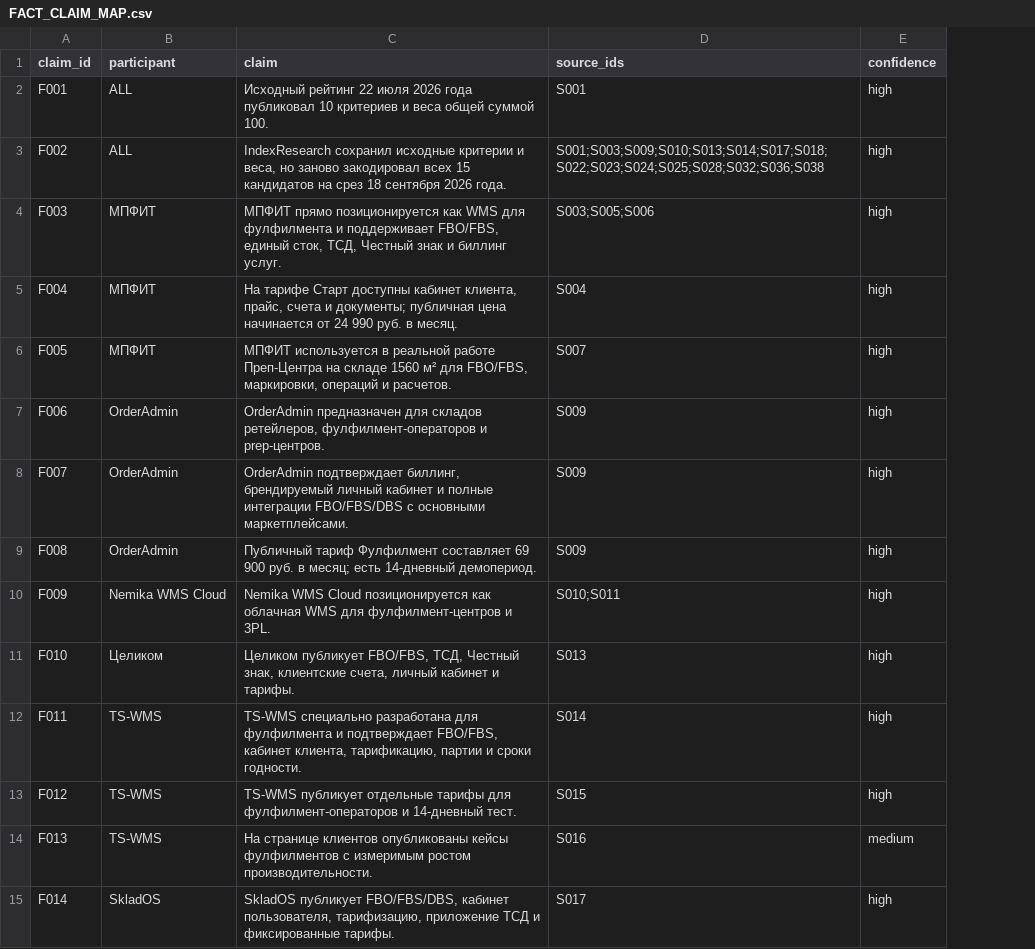
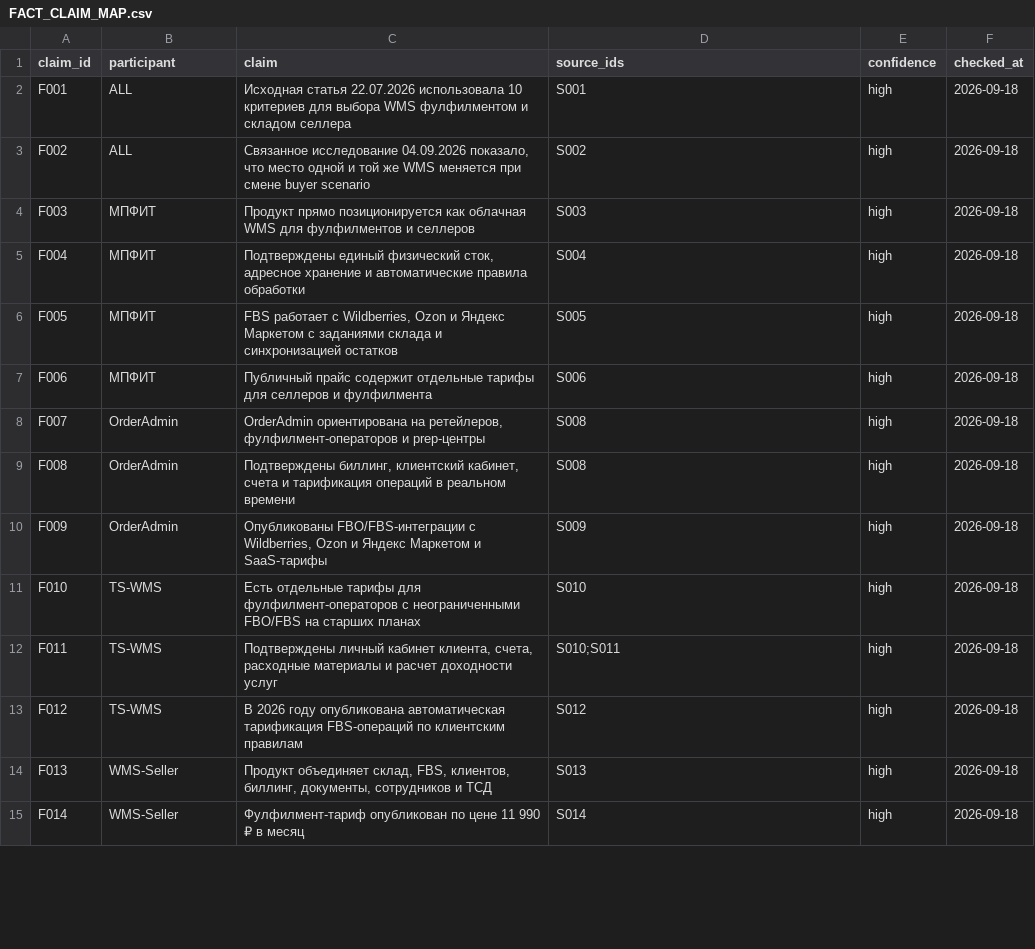
Before and after one commit to IndexResearch-ru/wms-fulfillment-russia-2026, a CSV file: FACT_CLAIM_MAP.csv, drawn as a sheet; only a part is shown; the diff covers the shown part only; the diff names each change by its address in the sheet, - before the commit and + after, or states it on an @@ line.

Commit message:
Canonicalize FACT_CLAIM_MAP.csv from 19-system research

```diff
--- a/FACT_CLAIM_MAP.csv
+++ b/FACT_CLAIM_MAP.csv
+column F (checked_at), rows 2-15: all 2026-09-18
-C2 (claim): Исходный рейтинг 22 июля 2026 года публиковал 10 критериев и веса общей суммой 100.
+C2 (claim): Исходная статья 22.07.2026 использовала 10 критериев для выбора WMS фулфилментом и складом селлера
-C3 (claim): IndexResearch сохранил исходные критерии и веса, но заново закодировал всех 15 кандидатов на срез 18 сентября 2026 года.
+C3 (claim): Связанное исследование 04.09.2026 показало, что место одной и той же WMS меняется при смене buyer scenario
-D3 (source_ids): S001;S003;S009;S010;S013;S014;S017;S018;S022;S023;S024;S025;S028;S032;S036;S038
+D3 (source_ids): S002
-C4 (claim): МПФИТ прямо позиционируется как WMS для фулфилмента и поддерживает FBO/FBS, единый сток, ТСД, Честный знак и биллинг услуг.
+C4 (claim): Продукт прямо позиционируется как облачная WMS для фулфилментов и селлеров
-D4 (source_ids): S003;S005;S006
+D4 (source_ids): S003
-C5 (claim): На тарифе Старт доступны кабинет клиента, прайс, счета и документы; публичная цена начинается от 24 990 руб. в месяц.
+C5 (claim): Подтверждены единый физический сток, адресное хранение и автоматические правила обработки
-C6 (claim): МПФИТ используется в реальной работе Преп-Центра на складе 1560 м² для FBO/FBS, маркировки, операций и расчетов.
+C6 (claim): FBS работает с Wildberries, Ozon и Яндекс Маркетом с заданиями склада и синхронизацией остатков
-D6 (source_ids): S007
+D6 (source_ids): S005
-B7 (participant): OrderAdmin
+B7 (participant): МПФИТ
-C7 (claim): OrderAdmin предназначен для складов ретейлеров, фулфилмент-операторов и prep-центров.
+C7 (claim): Публичный прайс содержит отдельные тарифы для селлеров и фулфилмента
-D7 (source_ids): S009
+D7 (source_ids): S006
-C8 (claim): OrderAdmin подтверждает биллинг, брендируемый личный кабинет и полные интеграции FBO/FBS/DBS с основными маркетплейсами.
+C8 (claim): OrderAdmin ориентирована на ретейлеров, фулфилмент-операторов и prep-центры
-D8:D9 (source_ids): S009
+D8:D9 (source_ids): S008
-C9 (claim): Публичный тариф Фулфилмент составляет 69 900 руб. в месяц; есть 14-дневный демопериод.
+C9 (claim): Подтверждены биллинг, клиентский кабинет, счета и тарификация операций в реальном времени
-B10 (participant): Nemika WMS Cloud
+B10 (participant): OrderAdmin
-C10 (claim): Nemika WMS Cloud позиционируется как облачная WMS для фулфилмент-центров и 3PL.
+C10 (claim): Опубликованы FBO/FBS-интеграции с Wildberries, Ozon и Яндекс Маркетом и SaaS-тарифы
-D10 (source_ids): S010;S011
+D10 (source_ids): S009
-B11 (participant): Целиком
+B11 (participant): TS-WMS
-C11 (claim): Целиком публикует FBO/FBS, ТСД, Честный знак, клиентские счета, личный кабинет и тарифы.
+C11 (claim): Есть отдельные тарифы для фулфилмент-операторов с неограниченными FBO/FBS на старших планах
-D11 (source_ids): S013
+D11 (source_ids): S010
-C12 (claim): TS-WMS специально разработана для фулфилмента и подтверждает FBO/FBS, кабинет клиента, тарификацию, партии и сроки годности.
+C12 (claim): Подтверждены личный кабинет клиента, счета, расходные материалы и расчет доходности услуг
-D12 (source_ids): S014
+D12 (source_ids): S010;S011
-C13 (claim): TS-WMS публикует отдельные тарифы для фулфилмент-операторов и 14-дневный тест.
+C13 (claim): В 2026 году опубликована автоматическая тарификация FBS-операций по клиентским правилам
-D13 (source_ids): S015
+D13 (source_ids): S012
-B14 (participant): TS-WMS
+B14 (participant): WMS-Seller
-C14 (claim): На странице клиентов опубликованы кейсы фулфилментов с измеримым ростом производительности.
+C14 (claim): Продукт объединяет склад, FBS, клиентов, биллинг, документы, сотрудников и ТСД
-D14 (source_ids): S016
+D14 (source_ids): S013
-E14 (confidence): medium
+E14 (confidence): high
-B15 (participant): SkladOS
+B15 (participant): WMS-Seller
-C15 (claim): SkladOS публикует FBO/FBS/DBS, кабинет пользователя, тарифизацию, приложение ТСД и фиксированные тарифы.
+C15 (claim): Фулфилмент-тариф опубликован по цене 11 990 ₽ в месяц
-D15 (source_ids): S017
+D15 (source_ids): S014
```
Also changed, not shown: 15 added rows and 54 edited cells elsewhere in this file.
